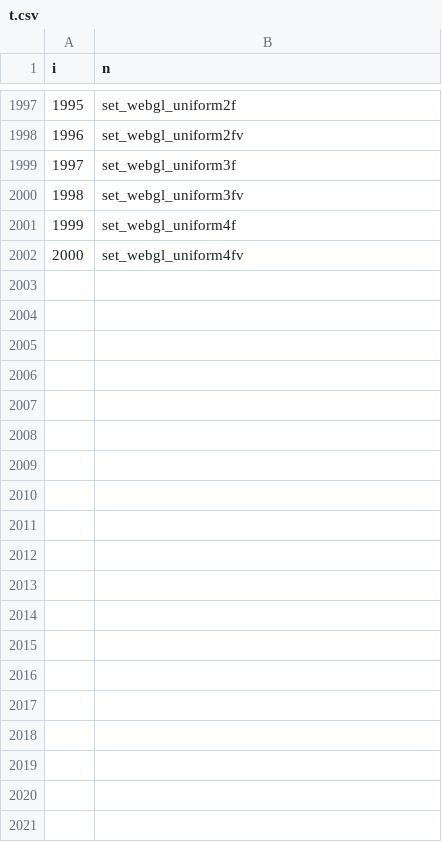
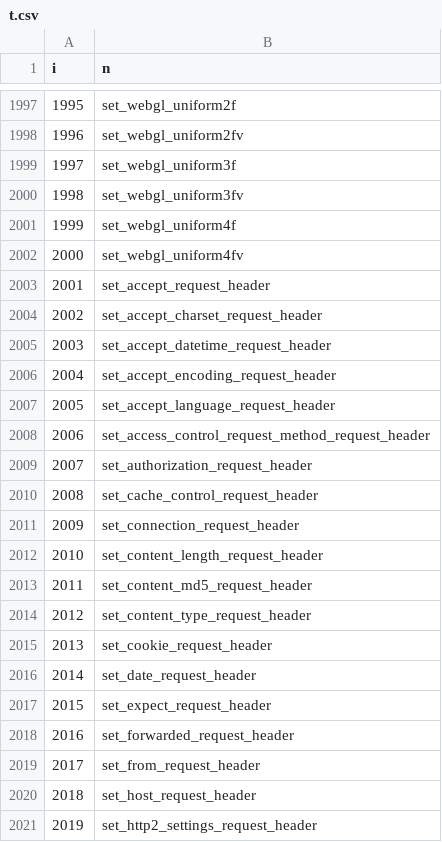
Before and after one commit to 4210/s.browser, a CSV file: build/t.csv, drawn as a sheet; only a part is shown, gaps mark what is left out; the diff covers the shown part only; the diff names each change by its address in the sheet, - before the commit and + after, or states it on an @@ line.

```diff
--- a/build/t.csv
+++ b/build/t.csv
+row 2003: 2001 | set_accept_request_header
+row 2004: 2002 | set_accept_charset_request_header
+row 2005: 2003 | set_accept_datetime_request_header
+row 2006: 2004 | set_accept_encoding_request_header
+row 2007: 2005 | set_accept_language_request_header
+row 2008: 2006 | set_access_control_request_method_request_header
+row 2009: 2007 | set_authorization_request_header
+row 2010: 2008 | set_cache_control_request_header
+row 2011: 2009 | set_connection_request_header
+row 2012: 2010 | set_content_length_request_header
+row 2013: 2011 | set_content_md5_request_header
+row 2014: 2012 | set_content_type_request_header
+row 2015: 2013 | set_cookie_request_header
+row 2016: 2014 | set_date_request_header
+row 2017: 2015 | set_expect_request_header
+row 2018: 2016 | set_forwarded_request_header
+row 2019: 2017 | set_from_request_header
+row 2020: 2018 | set_host_request_header
+row 2021: 2019 | set_http2_settings_request_header
```
Also changed, not shown: 76 added rows elsewhere in this file, 9 other files.
